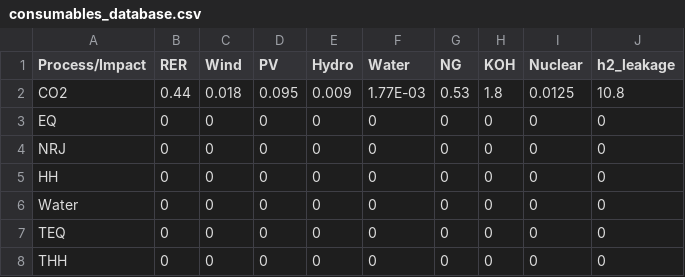
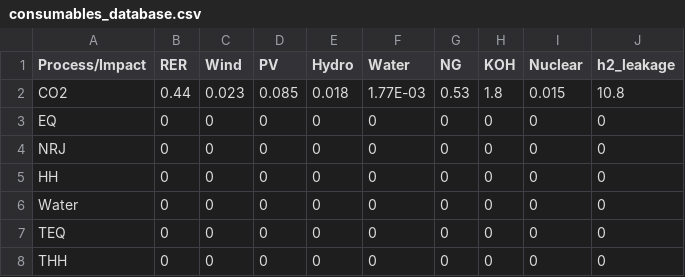
Before and after one commit to CIRAIGxHEVS/HTWOL_DEMONSTRATOR, a CSV file: data/impact_assessment/consumables_database.csv, drawn as a sheet.

Commit message:
Update database

```diff
--- a/data/impact_assessment/consumables_database.csv
+++ b/data/impact_assessment/consumables_database.csv
@@ -1,3 +1,3 @@
 Process/Impact;RER;Wind;PV;Hydro;Water;NG;KOH;Nuclear;h2_leakage
-CO2;0.44;0.018;0.095;0.009;1.77E-03;0.53;1.8;0.0125;10.8
+CO2;0.44;0.023;0.085;0.018;1.77E-03;0.53;1.8;0.015;10.8
 EQ;0;0;0;0;0;0;0;0;0
```
Also changed, not shown: 2 other files.
